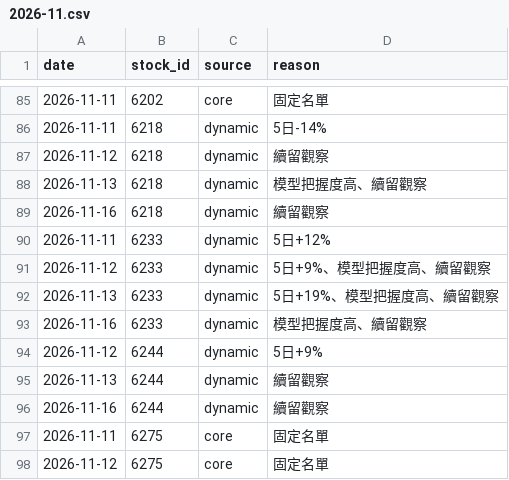
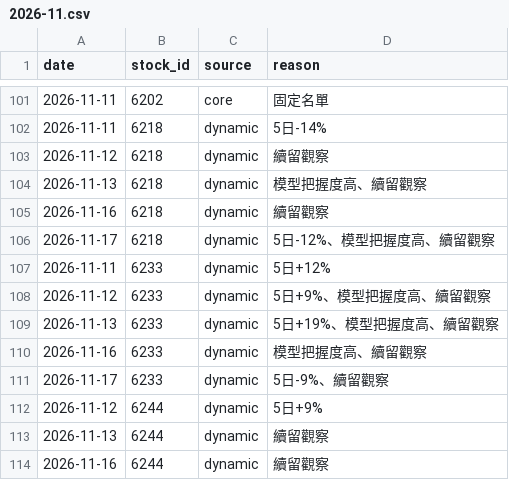
Before and after one commit to kermitchang/stock-analysis, a CSV file: memory/watchlist/2026-11.csv, drawn as a sheet; only a part is shown, gaps mark what is left out; the shorter side is filled out with more unchanged rows; the diff covers the shown part only.

```diff
--- a/memory/watchlist/2026-11.csv
+++ b/memory/watchlist/2026-11.csv
@@ -89,2 +105,3 @@ date,stock_id,source,reason
 2026-11-16,6218,dynamic,續留觀察
+2026-11-17,6218,dynamic,5日-12%、模型把握度高、續留觀察
 2026-11-11,6233,dynamic,5日+12%
@@ -93,2 +110,3 @@ date,stock_id,source,reason
 2026-11-16,6233,dynamic,模型把握度高、續留觀察
+2026-11-17,6233,dynamic,5日-9%、續留觀察
 2026-11-12,6244,dynamic,5日+9%
```
Also changed, not shown: 19 added rows elsewhere in this file, memory/financials.csv, memory/llm_usage.csv, 8 other files.
